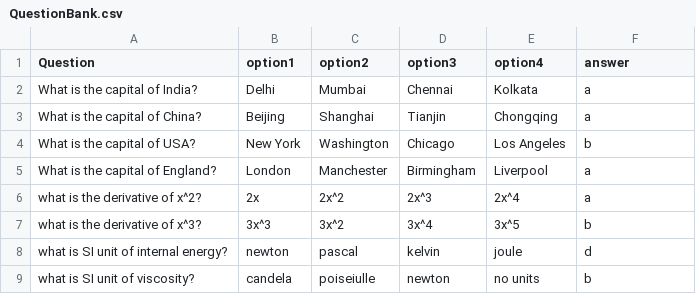
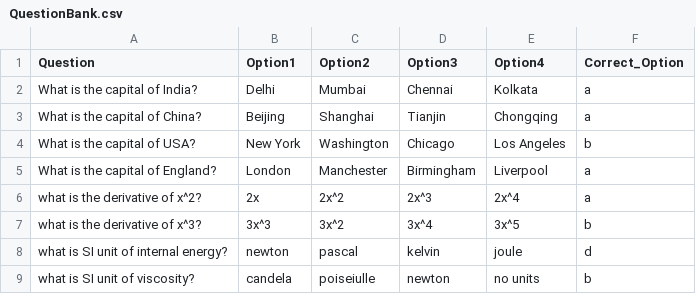
Before and after one commit to LethalZoro/StudentManagementSystem, a CSV file: QuestionBank.csv, drawn as a sheet.

```diff
--- a/QuestionBank.csv
+++ b/QuestionBank.csv
@@ -1,2 +1,2 @@
-Question,option1,option2,option3,option4,answer,
+Question,Option1,Option2,Option3,Option4,Correct_Option
 What is the capital of India?,Delhi,Mumbai,Chennai,Kolkata,a,
```
Also changed, not shown: Data.csv, 3 other files.
